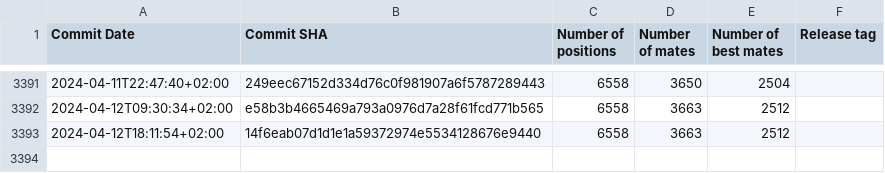
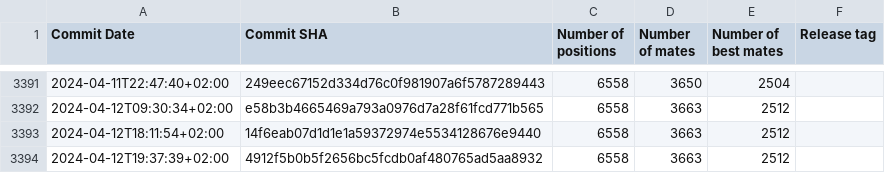
Before and after one commit to vondele/matetrack, a CSV file: matetrack1000000.csv, drawn as a sheet; only a part is shown, gaps mark what is left out; the diff names each change by its address in the sheet, - before the commit and + after, or states it on an @@ line.

```diff
--- a/matetrack1000000.csv
+++ b/matetrack1000000.csv
+row 3394: 2024-04-12T19:37:39+02:00 | 4912f5b0b5f2656bc5fcdb0af480765ad5aa8932 | 6558 | 3663 | 2512
```
Also changed, not shown: 2 other files.
